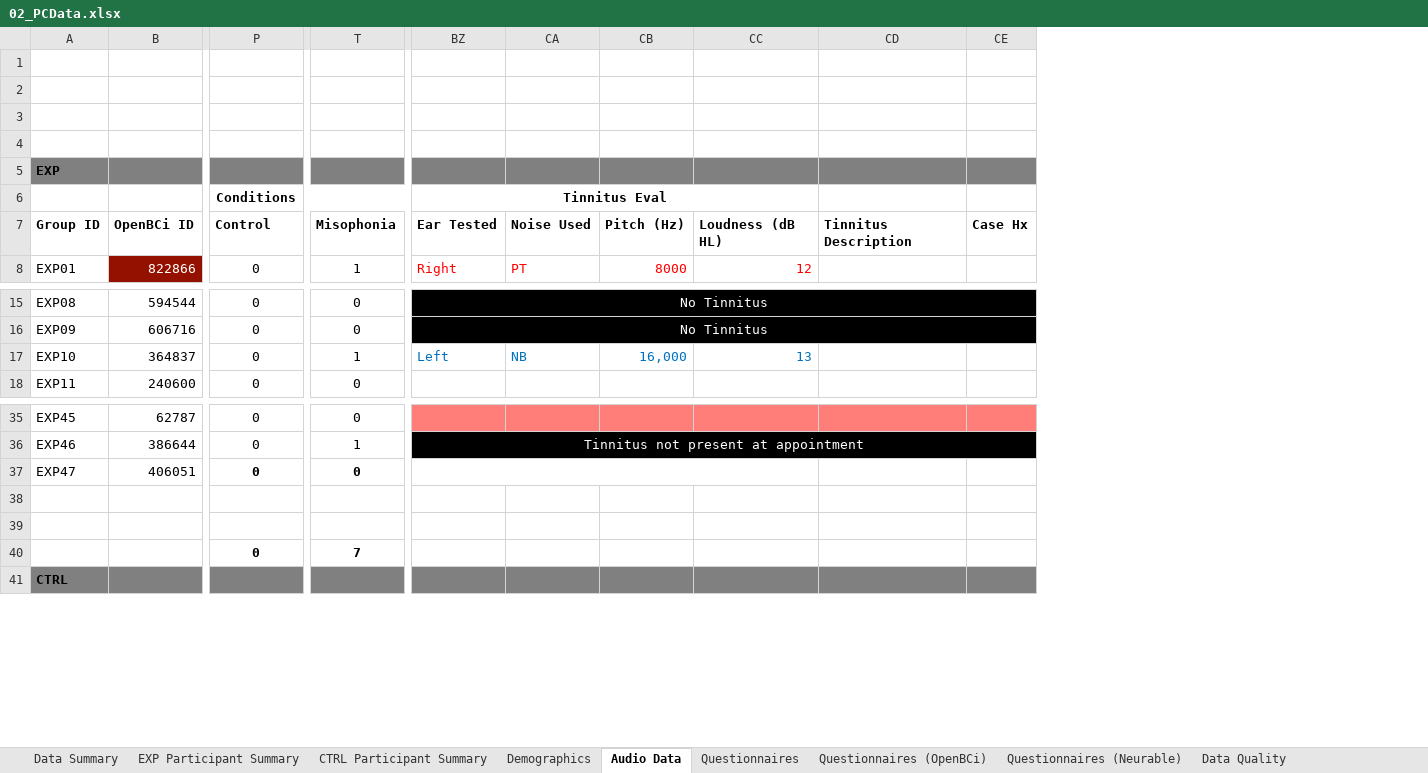
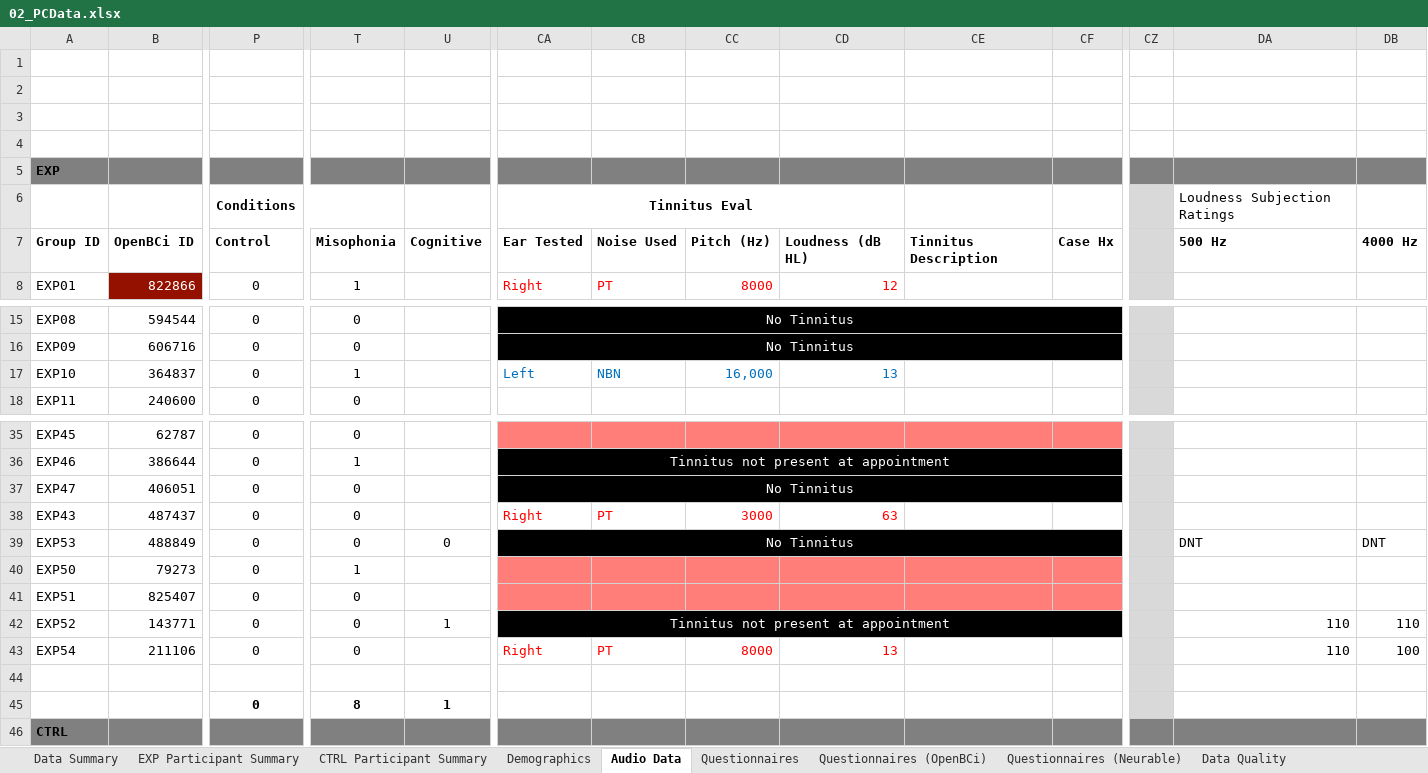
Before and after one commit to anarghya-das/synapse-data-collection, an Excel workbook: processing/02_PCData.xlsx, sheet Audio Data, drawn as a sheet; only a part is shown, gaps mark what is left out; values as stored, in another font and other column widths than the file's, no borders; removed rows and columns are numbered as before the commit, all else as after; rows hold the shown columns only; the diff names each change by its address in the sheet, - before the commit and + after, or states it on an @@ line.

```diff
--- a/processing/02_PCData.xlsx (sheet Audio Data)
+++ b/processing/02_PCData.xlsx (sheet Audio Data)
+column U, row 7: Cognitive
+column CZ, empty
+column DA, rows 6-7: Loudness Subjection Ratings | 500 Hz
+column DB, row 7: 4000 Hz
-CB17: NB
+CB17: NBN
-P37 bold: on
+P37 bold: off
-T37 bold: on
+T37 bold: off
-CA37:CF37 fill: none
+CA37:CF37 fill: #000000
-BZ37:CC37 merged
+CA37:CF37 merged
-row 38: (empty)
-row 39: (empty)
+row 38: EXP43 | 487437 | 0 | 0 |  | Right | PT | 3000 | 63
+row 39: EXP53 | 488849 | 0 | 0 | 0 | No Tinnitus |  |  |  |  |  |  | DNT | DNT
+row 40: EXP50 | 79273 | 0 | 1
+row 41: EXP51 | 825407 | 0 | 0
+row 42: EXP52 | 143771 | 0 | 0 | 1 | Tinnitus not present at appointment |  |  |  |  |  |  | 110 | 110
+row 43: EXP54 | 211106 | 0 | 0 |  | Right | PT | 8000 | 13 |  |  |  | 110 | 100
-row 44:  |  | 0 | 7
+row 44: (empty)
+row 45:  |  | 0 | 8 | 1
```
Also changed, not shown: sheet Questionnaires (OpenBCi), sheet Demographics, formulas that keep their value, 6 other files.
